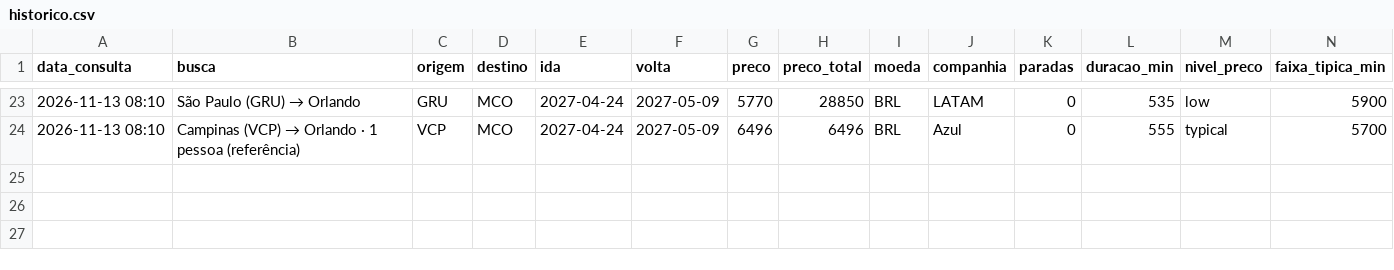
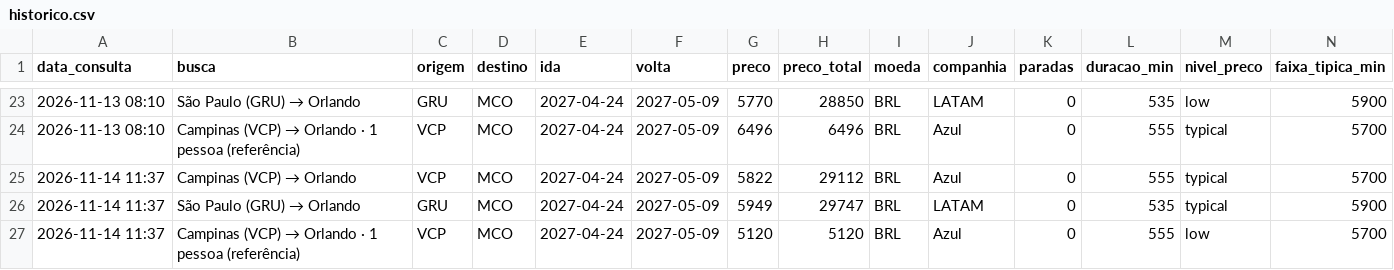
Before and after one commit to pedro4541/robo-passagens, a CSV file: historico.csv, drawn as a sheet; only a part is shown, gaps mark what is left out; rows hold the shown columns only; the diff names each change by its address in the sheet, - before the commit and + after, or states it on an @@ line.

```diff
--- a/historico.csv
+++ b/historico.csv
+row 25: 2026-11-14 11:37 | Campinas (VCP) → Orlando | VCP | MCO | 2027-04-24 | 2027-05-09 | 5822 | 29112 | BRL | Azul | 0 | 555 | typical | 5700
+row 26: 2026-11-14 11:37 | São Paulo (GRU) → Orlando | GRU | MCO | 2027-04-24 | 2027-05-09 | 5949 | 29747 | BRL | LATAM | 0 | 535 | typical | 5900
+row 27: 2026-11-14 11:37 | Campinas (VCP) → Orlando · 1 pessoa (referência) | VCP | MCO | 2027-04-24 | 2027-05-09 | 5120 | 5120 | BRL | Azul | 0 | 555 | low | 5700
```
